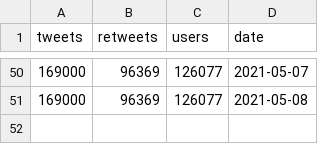
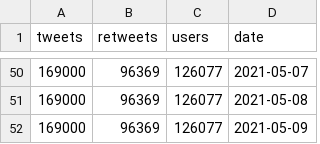
Before and after one commit to simmieyungie/TwittterScrapR, a CSV file: Analysis/info.csv, drawn as a sheet; only a part is shown, gaps mark what is left out.

```diff
--- a/Analysis/info.csv
+++ b/Analysis/info.csv
@@ -51 +51,2 @@
 169000,96369,126077,2021-05-08
+169000,96369,126077,2021-05-09
```
Also changed, not shown: Analysis/Reactions.csv, Analysis/Topwords.csv, 2 other files.
